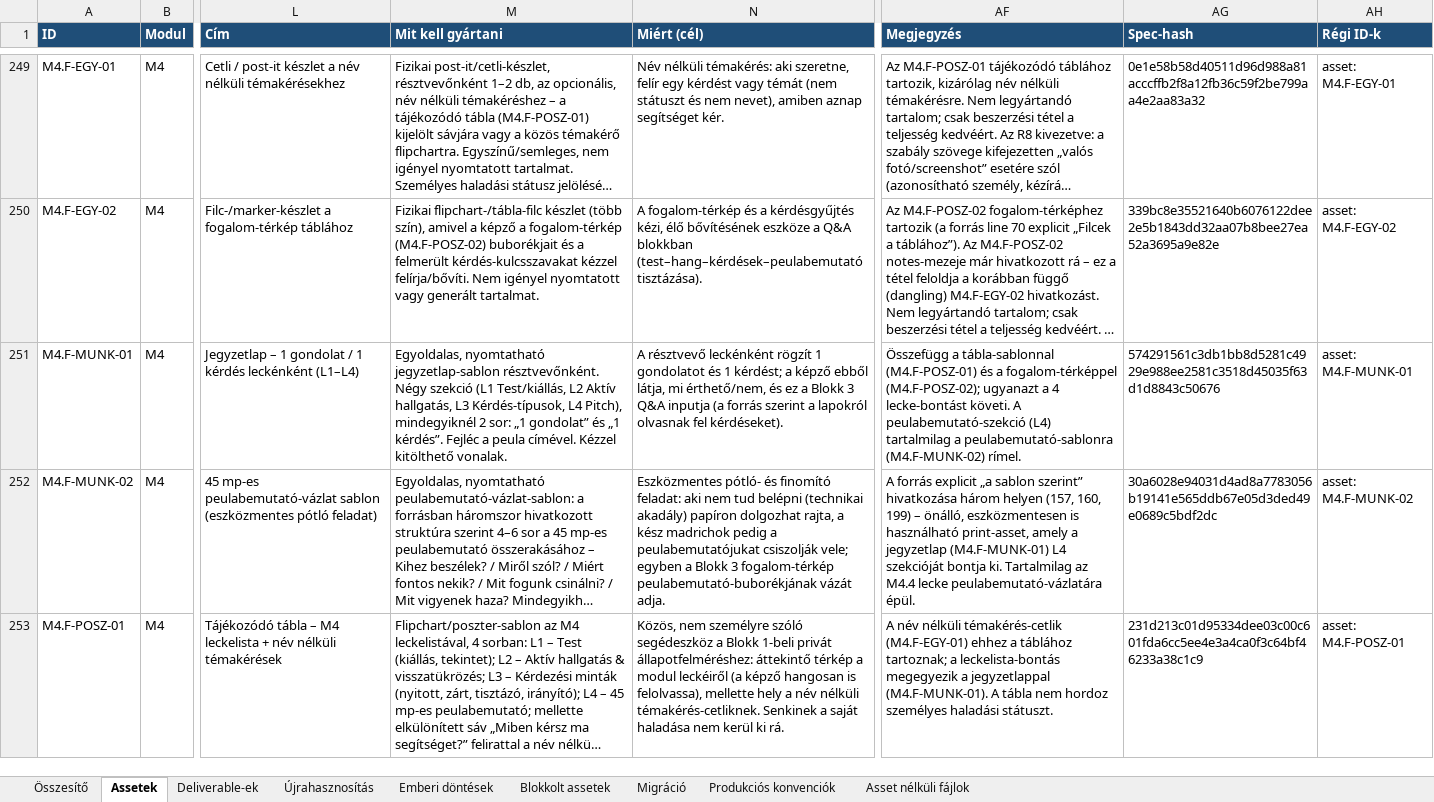
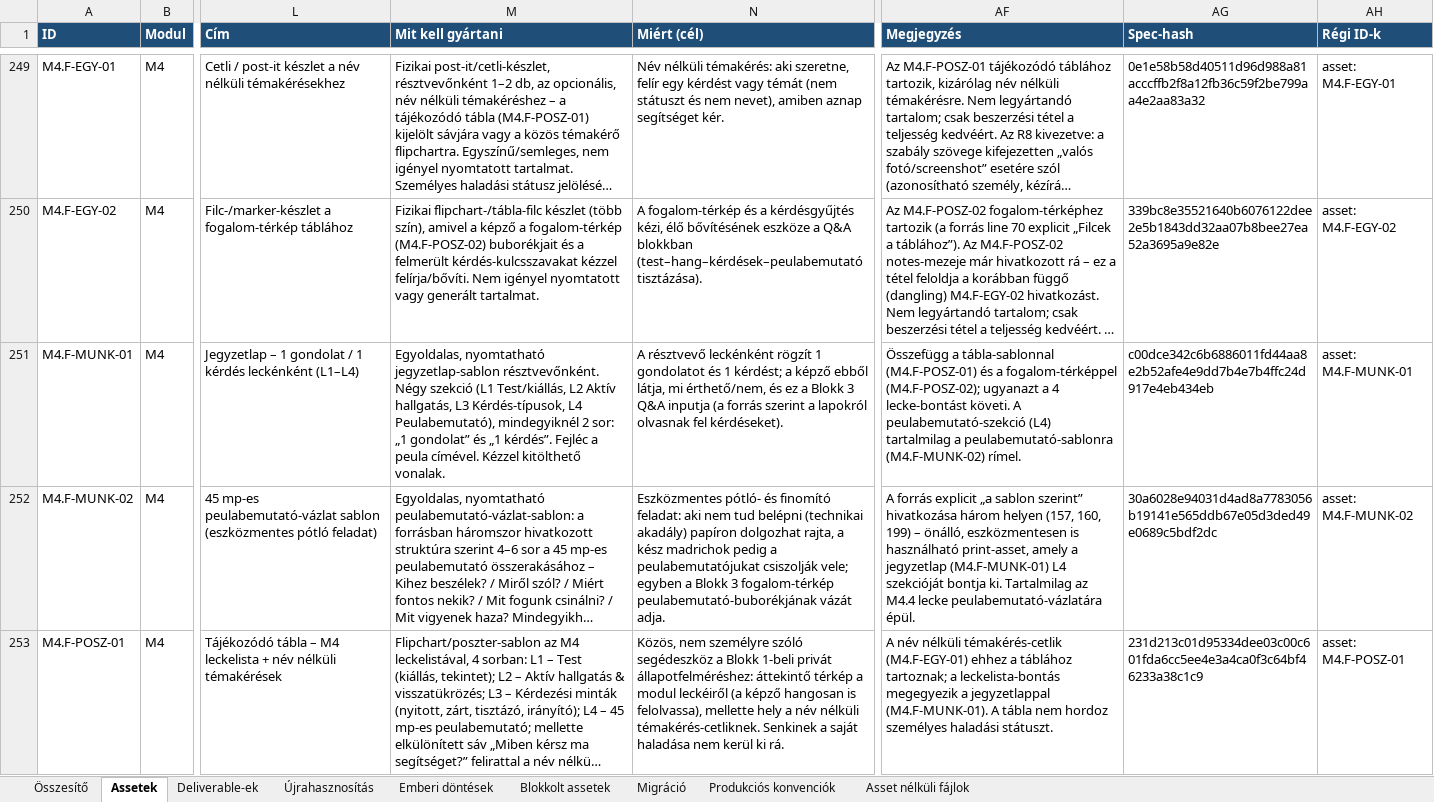
Before and after one commit to hasomerhacairhu/modszertani-kepzes, an Excel workbook: 02 Tervezet/Média-assetek/Média-asset regiszter.xlsx, sheet Assetek, drawn as a sheet; only a part is shown, gaps mark what is left out; long unchanged cells end in …; values as stored, in another font and other column widths than the file's, no borders; the diff covers the shown part only; the diff names each change by its address in the sheet, - before the commit and + after, or states it on an @@ line.

```diff
--- a/02 Tervezet/Média-assetek/Média-asset regiszter.xlsx (sheet Assetek)
+++ b/02 Tervezet/Média-assetek/Média-asset regiszter.xlsx (sheet Assetek)
-M251 (Mit kell gyártani): …Kérdés-típusok, L4 Pitch), mindegyiknél 2…
+M251 (Mit kell gyártani): …Kérdés-típusok, L4 Peulabemutató), mindegyiknél 2…
-AG251 (Spec-hash): 574291561c3db1bb8d5281c4929e988ee2581c3518d45035f63d1d8843c50676
+AG251 (Spec-hash): c00dce342c6b6886011fd44aa8e2b52afe4e9dd7b4e7b4ffc24d917e4eb434eb
```
Also changed, not shown: 19 edited cells elsewhere in this sheet, sheet Deliverable-ek, 5 other files.
